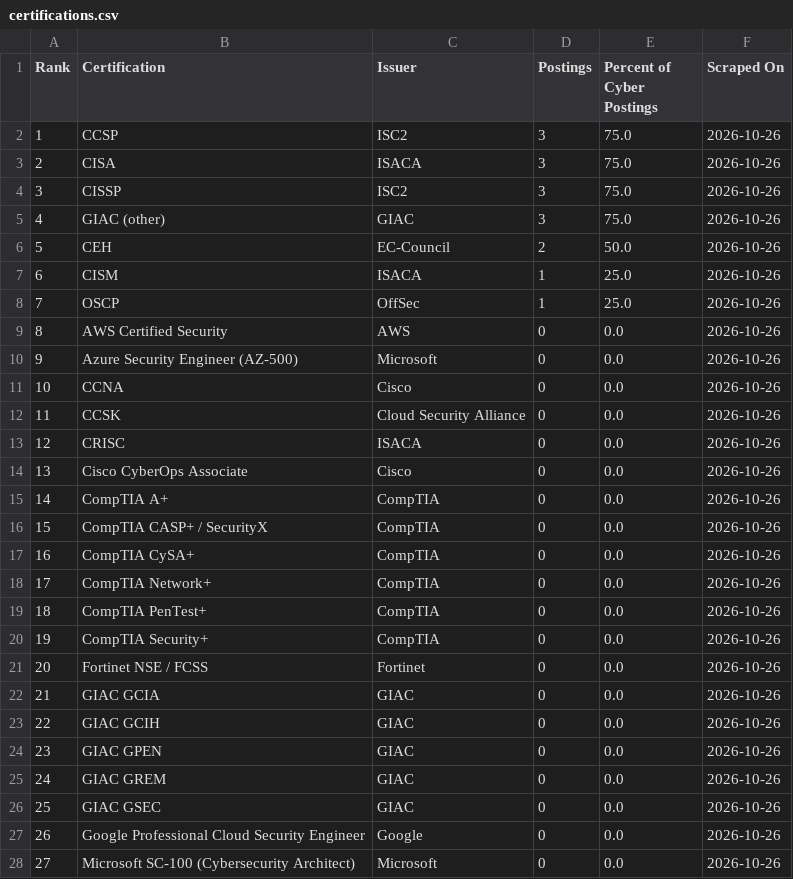
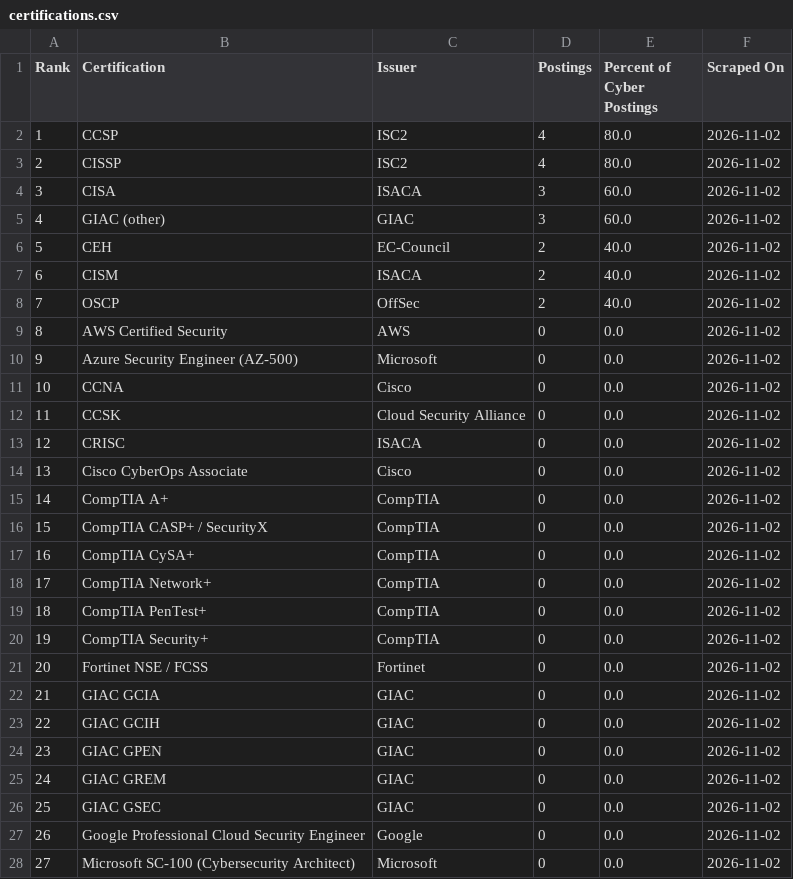
Before and after one commit to nathandotexe/certification-scraper, a CSV file: output/indonesia/data/certifications.csv, drawn as a sheet; only a part is shown; the diff covers the shown part only.

```diff
--- a/output/indonesia/data/certifications.csv
+++ b/output/indonesia/data/certifications.csv
@@ -1,28 +1,28 @@
 Rank,Certification,Issuer,Postings,Percent of Cyber Postings,Scraped On
-1,CCSP,ISC2,3,75.0,2026-10-26
-2,CISA,ISACA,3,75.0,2026-10-26
-3,CISSP,ISC2,3,75.0,2026-10-26
-4,GIAC (other),GIAC,3,75.0,2026-10-26
-5,CEH,EC-Council,2,50.0,2026-10-26
-6,CISM,ISACA,1,25.0,2026-10-26
-7,OSCP,OffSec,1,25.0,2026-10-26
-8,AWS Certified Security,AWS,0,0.0,2026-10-26
-9,Azure Security Engineer (AZ-500),Microsoft,0,0.0,2026-10-26
-10,CCNA,Cisco,0,0.0,2026-10-26
-11,CCSK,Cloud Security Alliance,0,0.0,2026-10-26
-12,CRISC,ISACA,0,0.0,2026-10-26
-13,Cisco CyberOps Associate,Cisco,0,0.0,2026-10-26
-14,CompTIA A+,CompTIA,0,0.0,2026-10-26
-15,CompTIA CASP+ / SecurityX,CompTIA,0,0.0,2026-10-26
-16,CompTIA CySA+,CompTIA,0,0.0,2026-10-26
-17,CompTIA Network+,CompTIA,0,0.0,2026-10-26
-18,CompTIA PenTest+,CompTIA,0,0.0,2026-10-26
-19,CompTIA Security+,CompTIA,0,0.0,2026-10-26
-20,Fortinet NSE / FCSS,Fortinet,0,0.0,2026-10-26
-21,GIAC GCIA,GIAC,0,0.0,2026-10-26
-22,GIAC GCIH,GIAC,0,0.0,2026-10-26
-23,GIAC GPEN,GIAC,0,0.0,2026-10-26
-24,GIAC GREM,GIAC,0,0.0,2026-10-26
-25,GIAC GSEC,GIAC,0,0.0,2026-10-26
-26,Google Professional Cloud Security Engineer,Google,0,0.0,2026-10-26
-27,Microsoft SC-100 (Cybersecurity Architect),Microsoft,0,0.0,2026-10-26
+1,CCSP,ISC2,4,80.0,2026-11-02
+2,CISSP,ISC2,4,80.0,2026-11-02
+3,CISA,ISACA,3,60.0,2026-11-02
+4,GIAC (other),GIAC,3,60.0,2026-11-02
+5,CEH,EC-Council,2,40.0,2026-11-02
+6,CISM,ISACA,2,40.0,2026-11-02
+7,OSCP,OffSec,2,40.0,2026-11-02
+8,AWS Certified Security,AWS,0,0.0,2026-11-02
+9,Azure Security Engineer (AZ-500),Microsoft,0,0.0,2026-11-02
+10,CCNA,Cisco,0,0.0,2026-11-02
+11,CCSK,Cloud Security Alliance,0,0.0,2026-11-02
+12,CRISC,ISACA,0,0.0,2026-11-02
+13,Cisco CyberOps Associate,Cisco,0,0.0,2026-11-02
+14,CompTIA A+,CompTIA,0,0.0,2026-11-02
+15,CompTIA CASP+ / SecurityX,CompTIA,0,0.0,2026-11-02
+16,CompTIA CySA+,CompTIA,0,0.0,2026-11-02
+17,CompTIA Network+,CompTIA,0,0.0,2026-11-02
+18,CompTIA PenTest+,CompTIA,0,0.0,2026-11-02
+19,CompTIA Security+,CompTIA,0,0.0,2026-11-02
+20,Fortinet NSE / FCSS,Fortinet,0,0.0,2026-11-02
+21,GIAC GCIA,GIAC,0,0.0,2026-11-02
+22,GIAC GCIH,GIAC,0,0.0,2026-11-02
+23,GIAC GPEN,GIAC,0,0.0,2026-11-02
+24,GIAC GREM,GIAC,0,0.0,2026-11-02
+25,GIAC GSEC,GIAC,0,0.0,2026-11-02
+26,Google Professional Cloud Security Engineer,Google,0,0.0,2026-11-02
+27,Microsoft SC-100 (Cybersecurity Architect),Microsoft,0,0.0,2026-11-02
```
Also changed, not shown: 8 edited cells elsewhere in this file, output/data/certifications.csv, output/indonesia/data/postings.csv, 33 other files.
